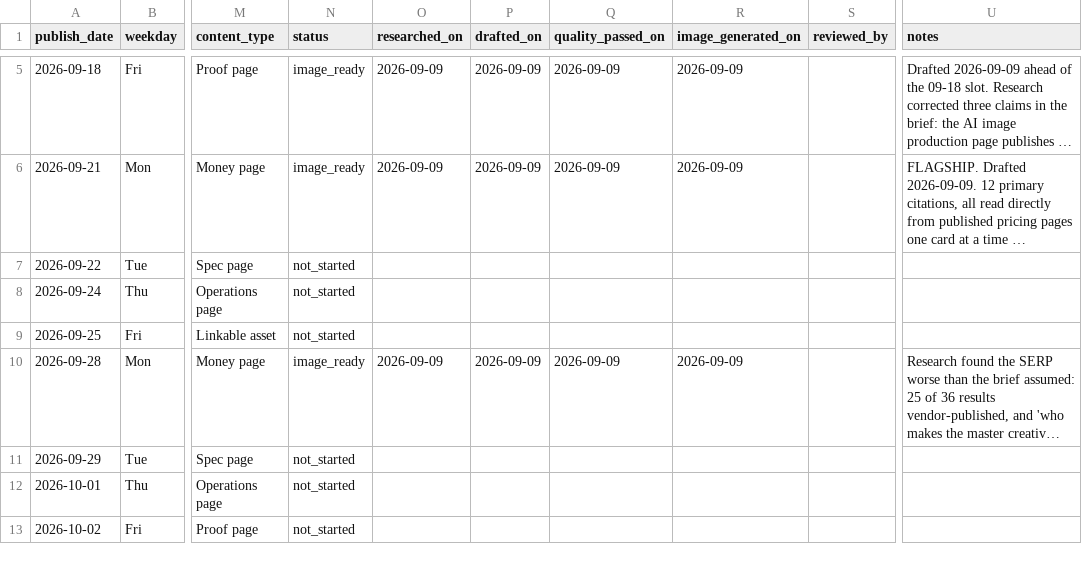
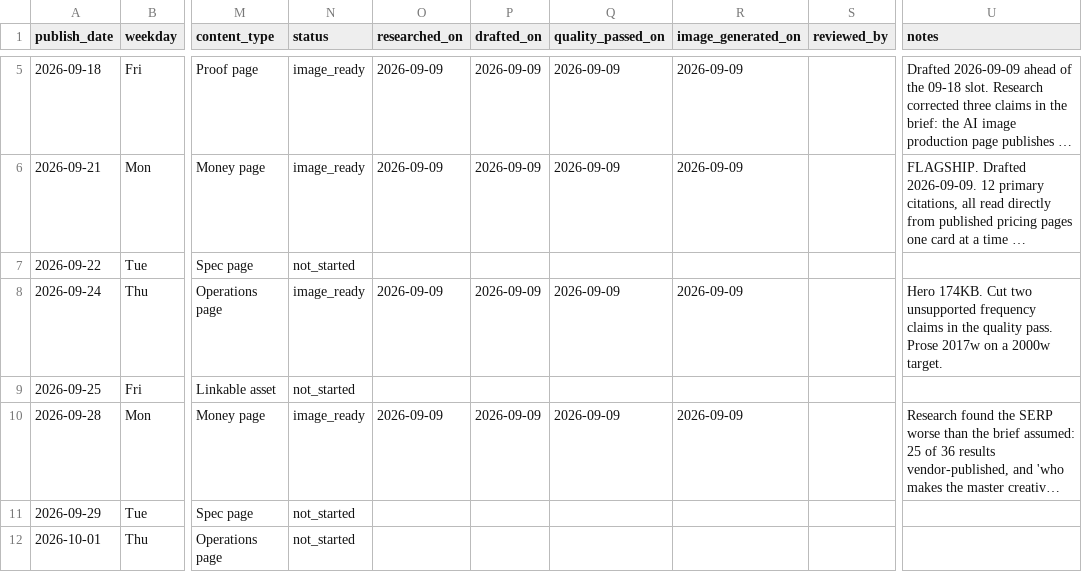
Before and after one commit to Lyric71/hubstudio, a CSV file: editorial/schedule.csv, drawn as a sheet; only a part is shown, gaps mark what is left out; the shorter side is filled out with more unchanged rows; long unchanged cells end in …; the diff names each change by its address in the sheet, - before the commit and + after, or states it on an @@ line.

Commit message:
feat(editorial): brief 24 drafted, quality passed and image ready

```diff
--- a/editorial/schedule.csv
+++ b/editorial/schedule.csv
-N8 (status): not_started
+N8 (status): image_ready
-O8 (researched_on): (empty)
+O8 (researched_on): 2026-09-09
-P8 (drafted_on): (empty)
+P8 (drafted_on): 2026-09-09
-Q8 (quality_passed_on): (empty)
+Q8 (quality_passed_on): 2026-09-09
-R8 (image_generated_on): (empty)
+R8 (image_generated_on): 2026-09-09
-U8 (notes): (empty)
+U8 (notes): Hero 174KB. Cut two unsupported frequency claims in the quality pass. Prose 2017w on a 2000w target.
```
Also changed, not shown: 3 other files.
